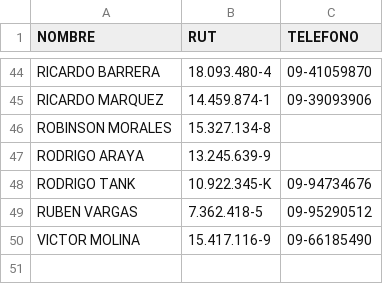
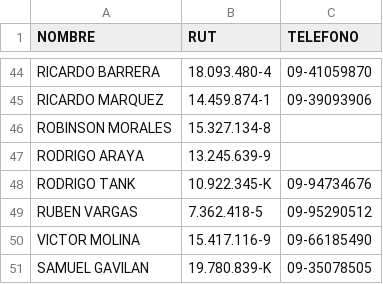
Before and after one commit to SamuelGavilan/BDFSP, a CSV file: BDConductores.csv, drawn as a sheet; only a part is shown, gaps mark what is left out; the diff names each change by its address in the sheet, - before the commit and + after, or states it on an @@ line.

Commit message:
despacho 4

```diff
--- a/BDConductores.csv
+++ b/BDConductores.csv
+row 51: SAMUEL GAVILAN | 19.780.839-K | 09-35078505
```
